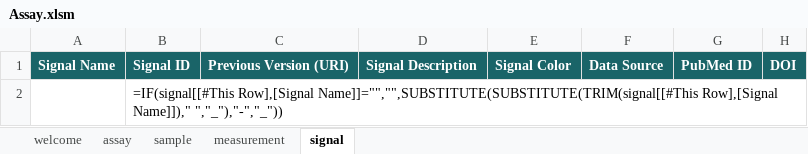
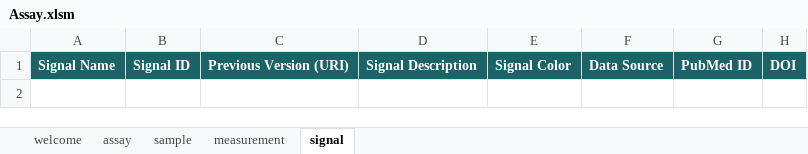
Before and after one commit to SynBioDex/Excel-to-SBOL, an Excel workbook: resources/templates/Assay.xlsm, sheet signal, drawn as a sheet; values as stored, in another font and other column widths than the file's, no borders; formulas without a stored value are shown as written; table styles not drawn; the diff names each change by its address in the sheet, - before the commit and + after, or states it on an @@ line.

```diff
--- a/resources/templates/Assay.xlsm (sheet signal)
+++ b/resources/templates/Assay.xlsm (sheet signal)
-row 2:  | =IF(signal[[#This Row],[Signal Name]]="","",SUBSTITUTE(SUBSTITUTE(TRIM(signal[[#This Row],[Signal Name]])," ","_"),"-","_"))
```
Also changed, not shown: sheet welcome, sheet measurement, sheet assay, sheet sample, resources/templates/Resources.xlsm, resources/templates/SampleDesign.xlsm, 1 other file.
